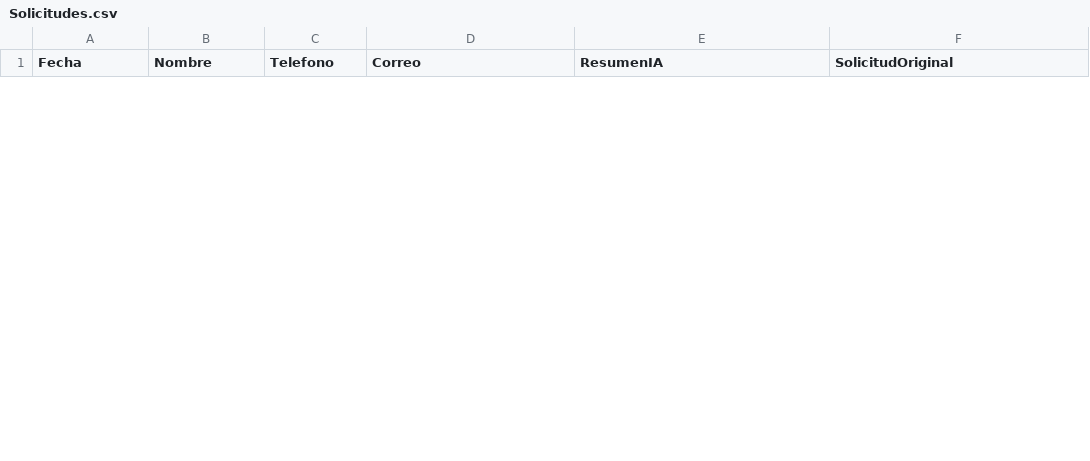
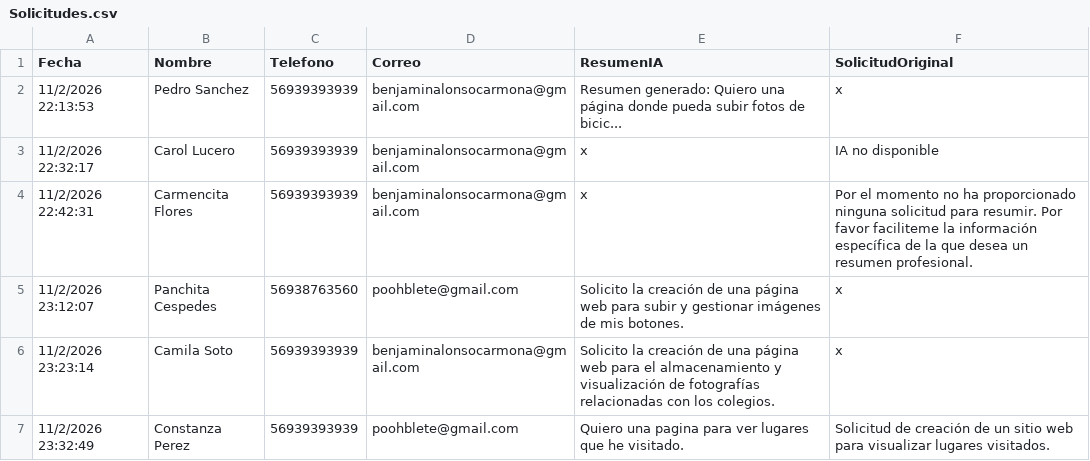
Before and after one commit to Benj11ii/secretario-ia-backend, a CSV file: backend/Solicitudes.csv, drawn as a sheet; only a part is shown; the diff covers the shown part only.

Commit message:
Actualización para registro pruebas de archivo csv

```diff
--- a/backend/Solicitudes.csv
+++ b/backend/Solicitudes.csv
@@ -7,0 +2,6 @@ Fecha,Nombre,Telefono,Correo,ResumenIA,SolicitudOriginal
+11/2/2026 22:13:53,	Pedro Sanchez,	56939393939,	benjaminalonsocarmona@gmail.com,	Resumen generado: Quiero una página donde pueda subir fotos de bicic...,	x
+11/2/2026 22:32:17,	Carol Lucero,	56939393939,	benjaminalonsocarmona@gmail.com,x,		IA no disponible
+11/2/2026 22:42:31,	Carmencita Flores,	56939393939,	benjaminalonsocarmona@gmail.com,x,		Por el momento no ha proporcionado ninguna solicitud para resumir. Por favor faciliteme la información específica de la que desea un resumen profesional.
+11/2/2026 23:12:07,	Panchita Cespedes,	56938763560,	poohblete@gmail.com,	Solicito la creación de una página web para subir y gestionar imágenes de mis botones.,	x
+11/2/2026 23:23:14,	Camila Soto,	56939393939,	benjaminalonsocarmona@gmail.com,	Solicito la creación de una página web para el almacenamiento y visualización de fotografías relacionadas con los colegios.,	x
+11/2/2026 23:32:49,	Constanza Perez,	56939393939,	poohblete@gmail.com,	Quiero una pagina para ver lugares que he visitado.,	Solicitud de creación de un sitio web para visualizar lugares visitados.
```
Also changed, not shown: 6 removed rows elsewhere in this file.
